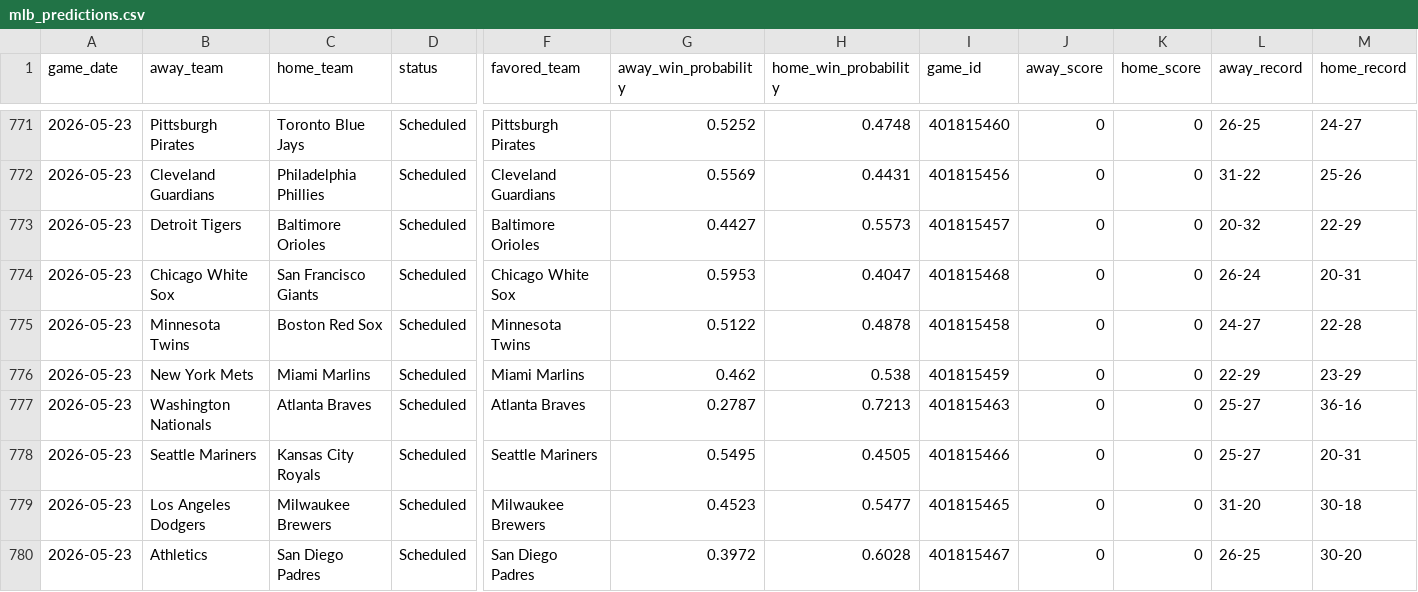
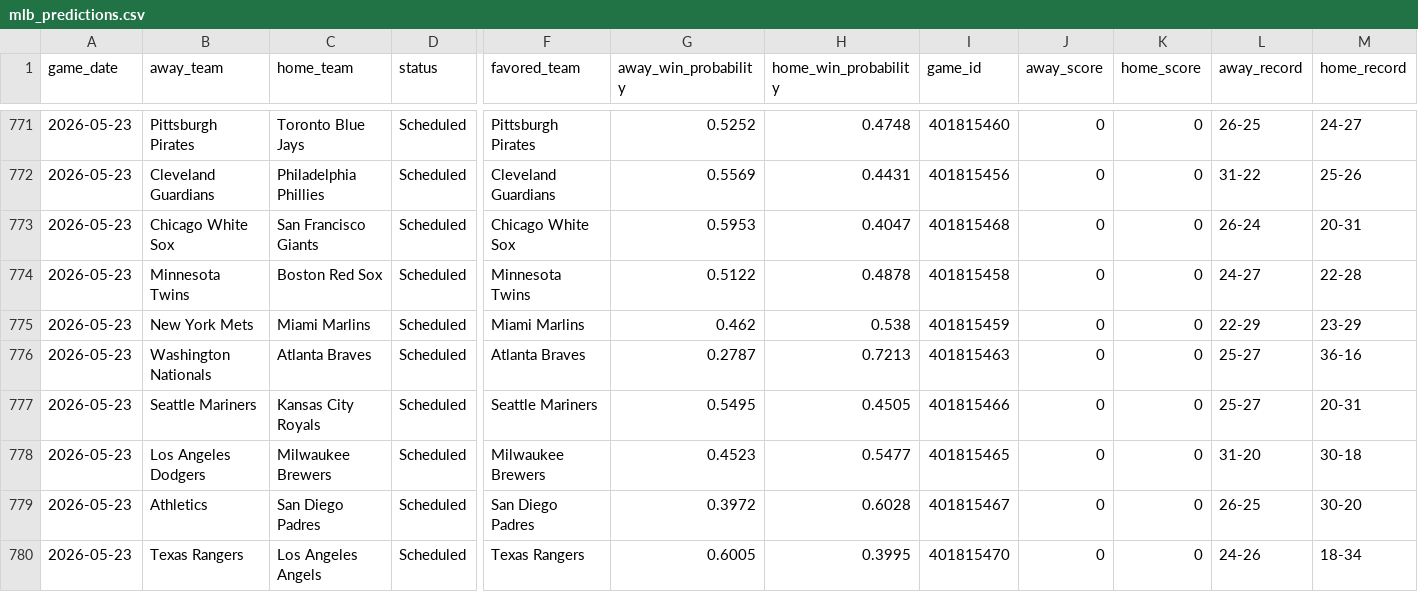
Before and after one commit to mfradkin2/mlb-predictions, a CSV file: mlb_predictions.csv, drawn as a sheet; only a part is shown, gaps mark what is left out; the shorter side is filled out with more unchanged rows; rows hold the shown columns only; the diff names each change by its address in the sheet, - before the commit and + after, or states it on an @@ line.

```diff
--- a/mlb_predictions.csv
+++ b/mlb_predictions.csv
-row 773: 2026-05-23 | Detroit Tigers | Baltimore Orioles | Scheduled | Baltimore Orioles | 0.4427 | 0.5573 | 401815457 | 0 | 0 | 20-32 | 22-29
```
Also changed, not shown: 1 other file.
